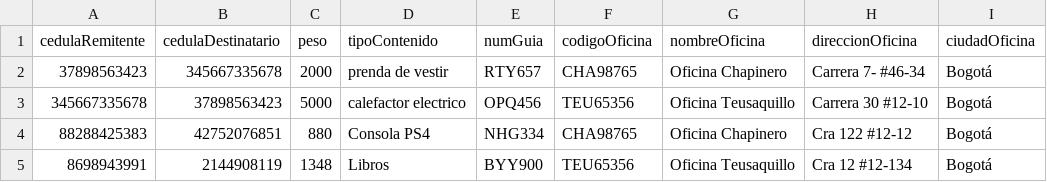
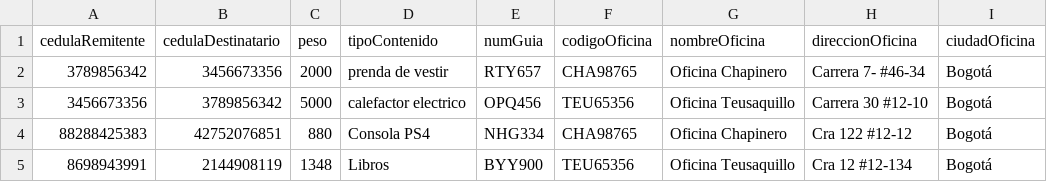
Before and after one commit to ValentinaY/PEstructuras, a CSV file: V2.0/data/pak.csv, drawn as a sheet; only a part is shown; the diff names each change by its address in the sheet, - before the commit and + after, or states it on an @@ line.

```diff
--- a/V2.0/data/pak.csv
+++ b/V2.0/data/pak.csv
-A2 (cedulaRemitente): 37898563423
+A2 (cedulaRemitente): 3789856342
-B2 (cedulaDestinatario): 345667335678
+B2 (cedulaDestinatario): 3456673356
-A3 (cedulaRemitente): 345667335678
+A3 (cedulaRemitente): 3456673356
-B3 (cedulaDestinatario): 37898563423
+B3 (cedulaDestinatario): 3789856342
```
Also changed, not shown: 4 other files.
